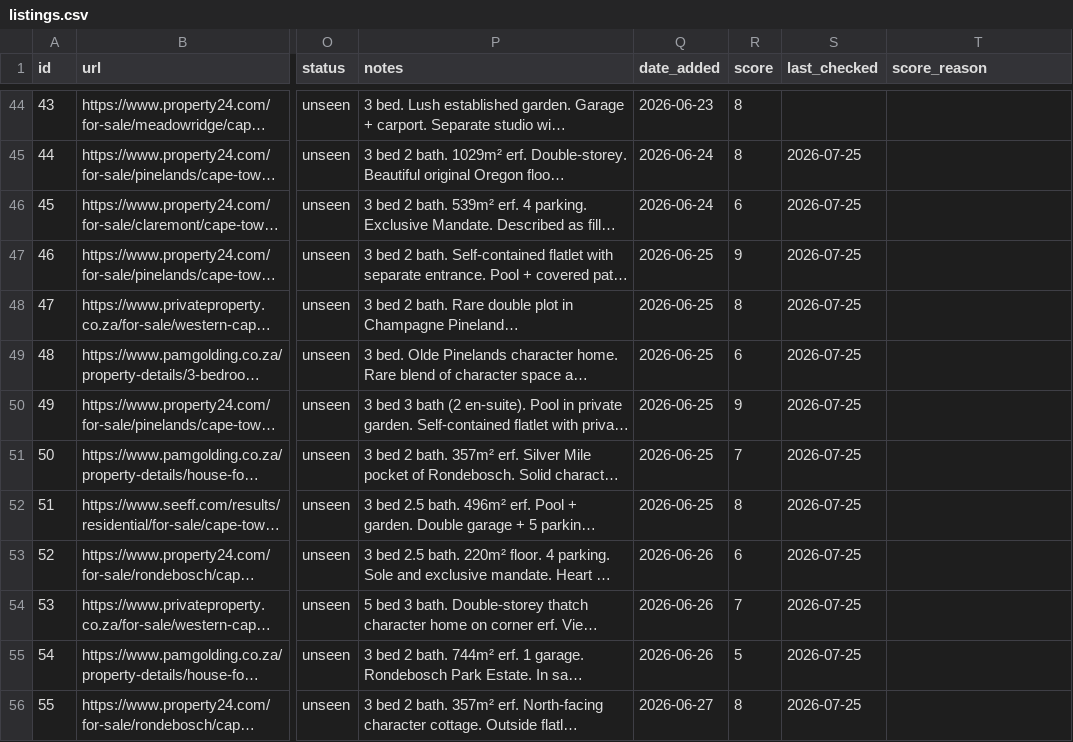
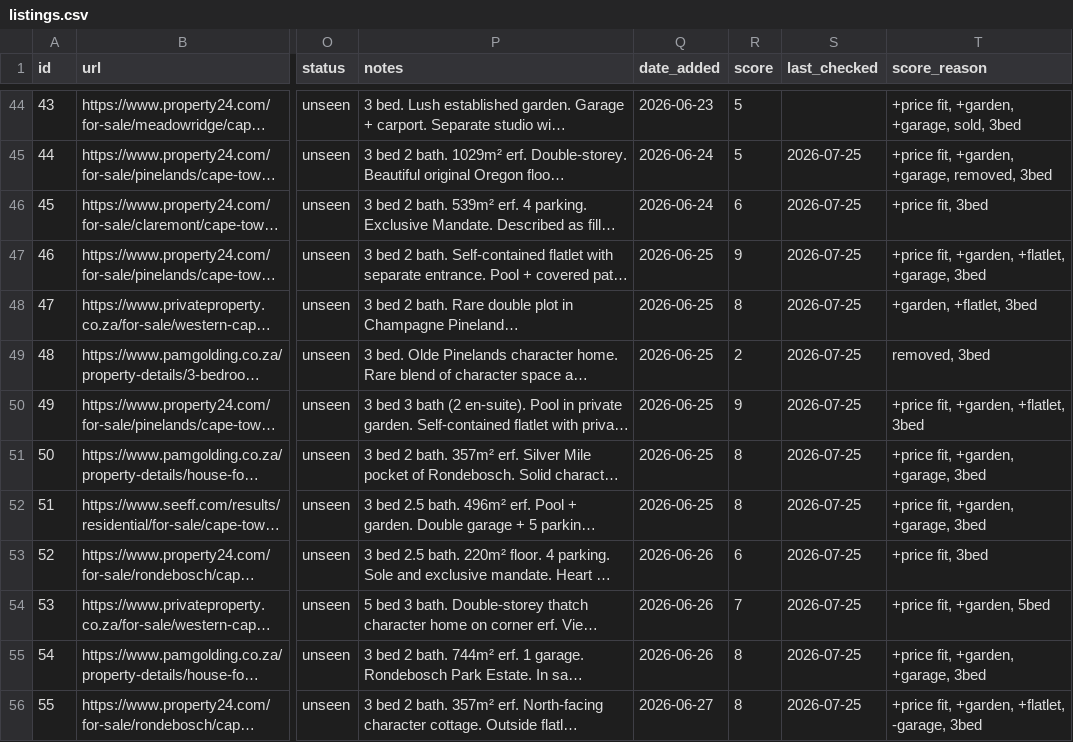
Before and after one commit to system123/house-search, a CSV file: listings.csv, drawn as a sheet; only a part is shown, gaps mark what is left out; long unchanged cells end in …; the diff covers the shown part only; the diff names each change by its address in the sheet, - before the commit and + after, or states it on an @@ line.

```diff
--- a/listings.csv
+++ b/listings.csv
-R44:R45 (score): 8
+R44:R45 (score): 5
-T44 (score_reason): (empty)
+T44 (score_reason): +price fit, +garden, +garage, sold, 3bed
-T45 (score_reason): (empty)
+T45 (score_reason): +price fit, +garden, +garage, removed, 3bed
-T46 (score_reason): (empty)
+T46 (score_reason): +price fit, 3bed
-T47 (score_reason): (empty)
+T47 (score_reason): +price fit, +garden, +flatlet, +garage, 3bed
-T48 (score_reason): (empty)
+T48 (score_reason): +garden, +flatlet, 3bed
-R49 (score): 6
+R49 (score): 2
-T49 (score_reason): (empty)
+T49 (score_reason): removed, 3bed
-T50 (score_reason): (empty)
+T50 (score_reason): +price fit, +garden, +flatlet, 3bed
-R51 (score): 7
+R51 (score): 8
-T51:T52 (score_reason): (empty)
+T51:T52 (score_reason): +price fit, +garden, +garage, 3bed
-T53 (score_reason): (empty)
+T53 (score_reason): +price fit, 3bed
-T54 (score_reason): (empty)
+T54 (score_reason): +price fit, +garden, 5bed
-R55 (score): 5
+R55 (score): 8
-T55 (score_reason): (empty)
+T55 (score_reason): +price fit, +garden, +garage, 3bed
-T56 (score_reason): (empty)
+T56 (score_reason): +price fit, +garden, +flatlet, -garage, 3bed
```
Also changed, not shown: 96 edited cells elsewhere in this file, 1 other file.
